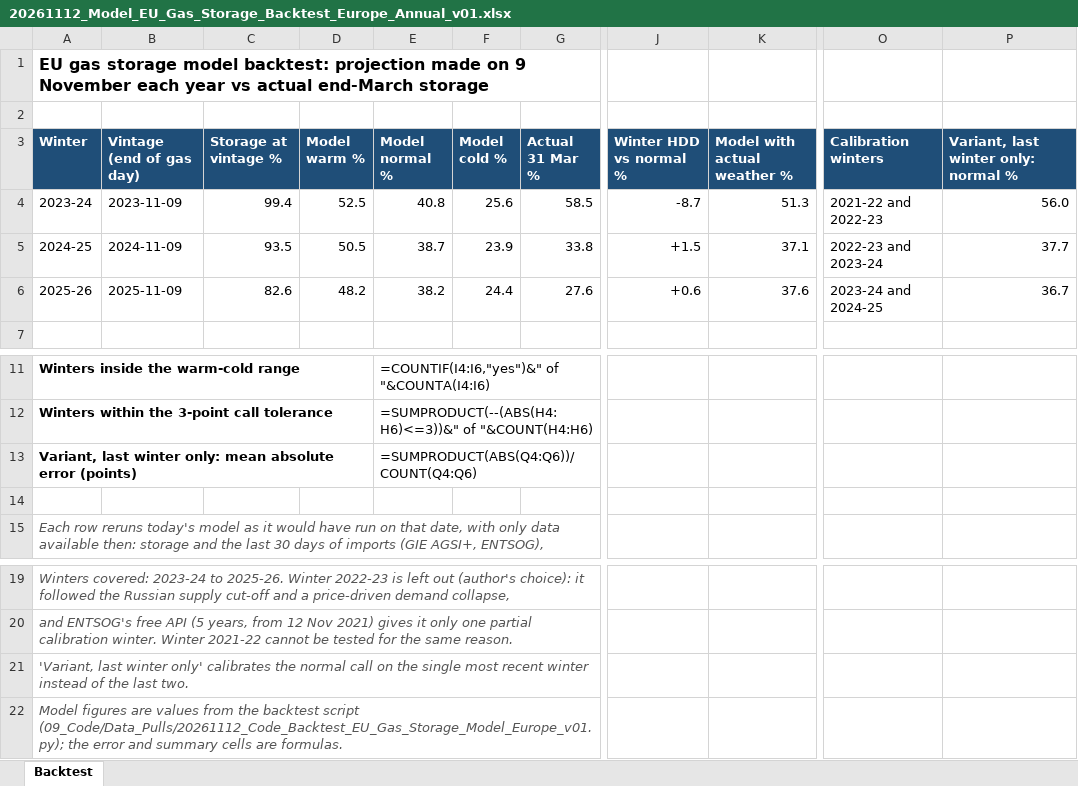
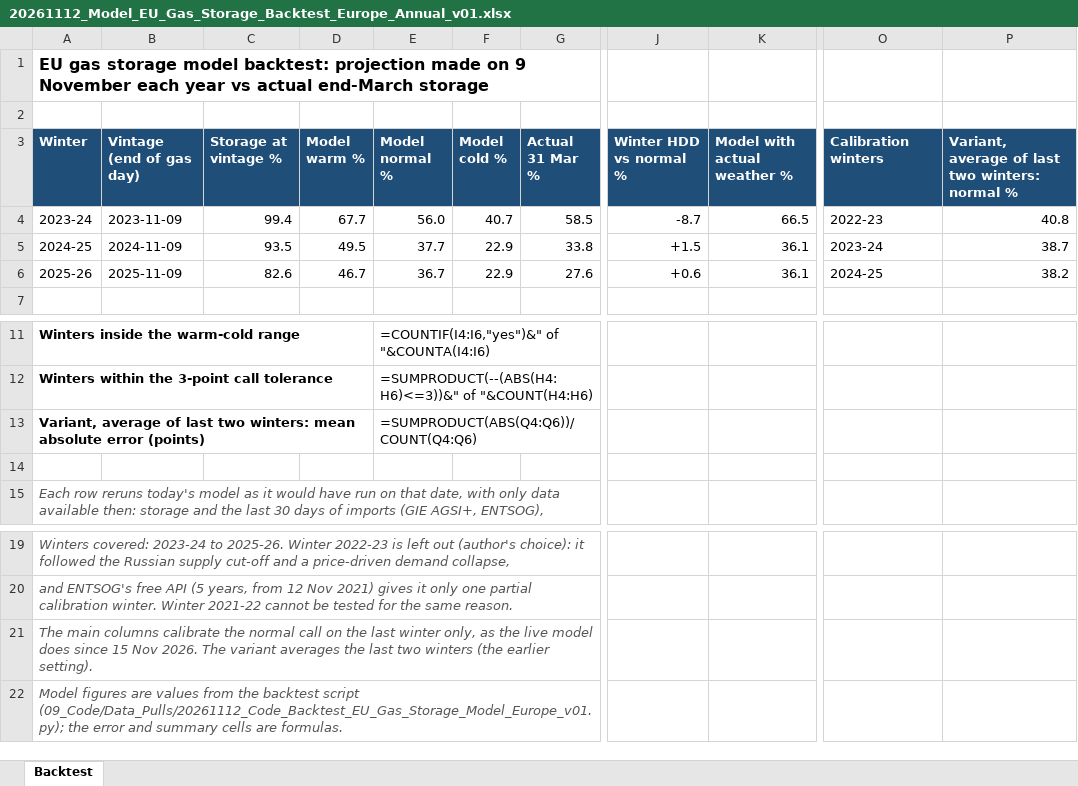
Before and after one commit to Sai-reddy-2024/global-energy-research, an Excel workbook: ENERGY ANALYSIS/01_Market_Foundations_and_Data/01.4_Supply_Demand_Balances/20261112_Model_EU_Gas_Storage_Backtest_Europe_Annual_v01.xlsx, sheet Backtest, drawn as a sheet; only a part is shown, gaps mark what is left out; values as stored, in another font and other column widths than the file's, no borders; formulas without a stored value are shown as written; charts and pictures not drawn; the diff names each change by its address in the sheet, - before the commit and + after, or states it on an @@ line.

```diff
--- a/ENERGY ANALYSIS/01_Market_Foundations_and_Data/01.4_Supply_Demand_Balances/20261112_Model_EU_Gas_Storage_Backtest_Europe_Annual_v01.xlsx (sheet Backtest)
+++ b/ENERGY ANALYSIS/01_Market_Foundations_and_Data/01.4_Supply_Demand_Balances/20261112_Model_EU_Gas_Storage_Backtest_Europe_Annual_v01.xlsx (sheet Backtest)
-P3: Variant, last winter only: normal %
+P3: Variant, average of last two winters: normal %
-D4 (Model warm %): 52.5
+D4 (Model warm %): 67.7
-E4 (Model normal %): 40.8
+E4 (Model normal %): 56.0
-F4 (Model cold %): 25.6
+F4 (Model cold %): 40.7
-K4 (Model with actual weather %): 51.3
+K4 (Model with actual weather %): 66.5
-O4 (Calibration winters): 2021-22 and 2022-23
+O4 (Calibration winters): 2022-23
-P4: 56.0
+P4: 40.8
-D5 (Model warm %): 50.5
+D5 (Model warm %): 49.5
-E5 (Model normal %): 38.7
+E5 (Model normal %): 37.7
-F5 (Model cold %): 23.9
+F5 (Model cold %): 22.9
-K5 (Model with actual weather %): 37.1
+K5 (Model with actual weather %): 36.1
-O5 (Calibration winters): 2022-23 and 2023-24
+O5 (Calibration winters): 2023-24
-P5: 37.7
+P5: 38.7
-D6 (Model warm %): 48.2
+D6 (Model warm %): 46.7
-E6 (Model normal %): 38.2
+E6 (Model normal %): 36.7
-F6 (Model cold %): 24.4
+F6 (Model cold %): 22.9
-K6 (Model with actual weather %): 37.6
+K6 (Model with actual weather %): 36.1
-O6 (Calibration winters): 2023-24 and 2024-25
+O6 (Calibration winters): 2024-25
-P6: 36.7
+P6: 38.2
-A13 (Winter): Variant, last winter only: mean absolute…
+A13 (Winter): Variant, average of last two winters: mean absolute…
-A21 (Winter): 'Variant, last winter only' calibrates the normal call on the single most recent winter instead of the last two.
+A21 (Winter): The main columns calibrate the normal call on the last winter only, as the live model does since 15 Nov 2026. The variant averages the last two winters (the earlier setting).
```
Also changed, not shown: 9 other files.
